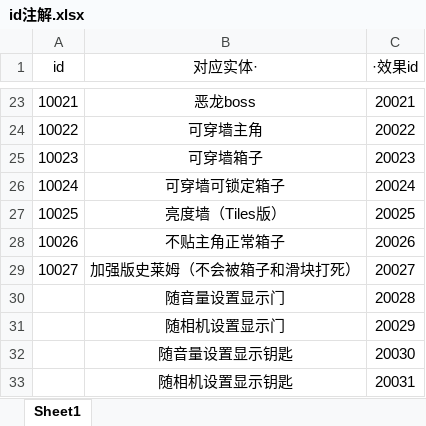
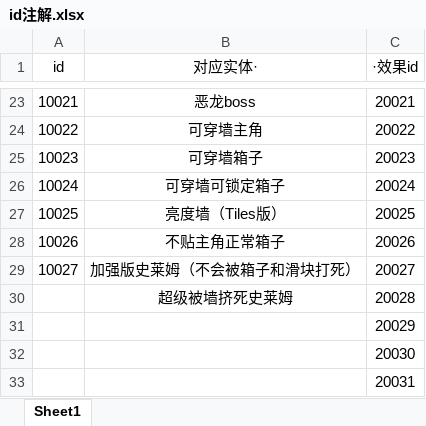
Before and after one commit to copper09as/SpotlightGameJam, an Excel workbook: Assets/StreamingAssets/id注解.xlsx, sheet Sheet1, drawn as a sheet; only a part is shown, gaps mark what is left out; values as stored, in another font and other column widths than the file's, no borders; the diff names each change by its address in the sheet, - before the commit and + after, or states it on an @@ line.

```diff
--- a/Assets/StreamingAssets/id注解.xlsx (sheet Sheet1)
+++ b/Assets/StreamingAssets/id注解.xlsx (sheet Sheet1)
-B30 (对应实体·): 随音量设置显示门
+B30 (对应实体·): 超级被墙挤死史莱姆
-B31 (对应实体·): 随相机设置显示门
+B31 (对应实体·): (empty)
-B32 (对应实体·): 随音量设置显示钥匙
+B32 (对应实体·): (empty)
-B33 (对应实体·): 随相机设置显示钥匙
+B33 (对应实体·): (empty)
```
Also changed, not shown: 3 other files.
